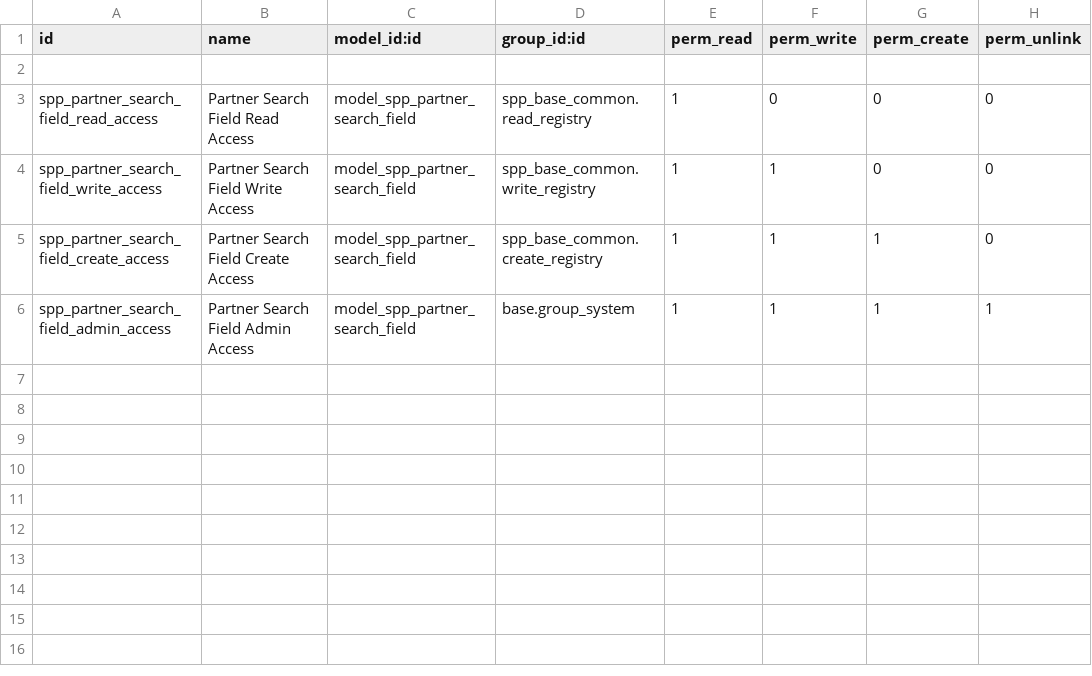
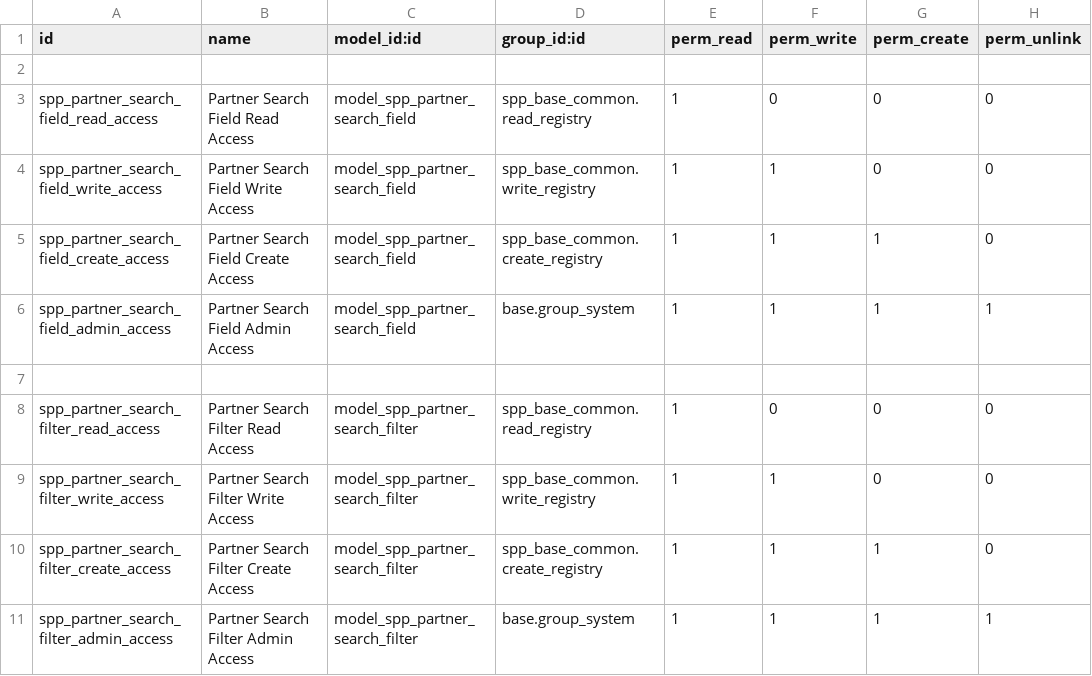
Before and after one commit to OpenSPP/openspp-modules, a CSV file: spp_registry_search/security/ir.model.access.csv, drawn as a sheet; the diff names each change by its address in the sheet, - before the commit and + after, or states it on an @@ line.

Commit message:
[FIX] spp_registry_search: functions and UI

```diff
--- a/spp_registry_search/security/ir.model.access.csv
+++ b/spp_registry_search/security/ir.model.access.csv
+row 7: (empty)
+row 8: spp_partner_search_filter_read_access | Partner Search Filter Read Access | model_spp_partner_search_filter | spp_base_common.read_registry | 1 | 0 | 0 | 0
+row 9: spp_partner_search_filter_write_access | Partner Search Filter Write Access | model_spp_partner_search_filter | spp_base_common.write_registry | 1 | 1 | 0 | 0
+row 10: spp_partner_search_filter_create_access | Partner Search Filter Create Access | model_spp_partner_search_filter | spp_base_common.create_registry | 1 | 1 | 1 | 0
+row 11: spp_partner_search_filter_admin_access | Partner Search Filter Admin Access | model_spp_partner_search_filter | base.group_system | 1 | 1 | 1 | 1
```
Also changed, not shown: 9 other files.
